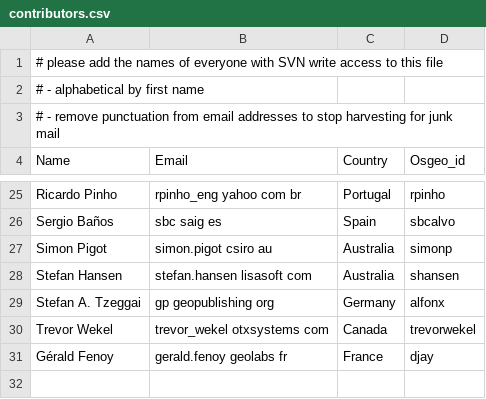
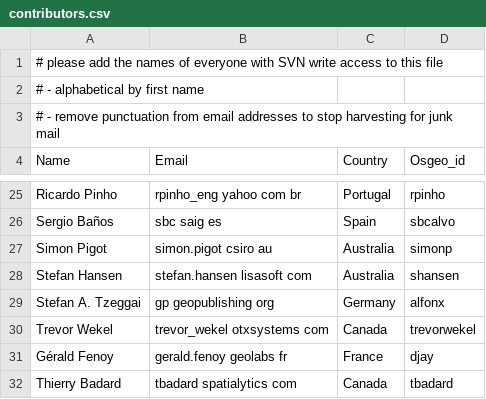
Before and after one commit to OSGeo/OSGeoLive, a CSV file: contributors.csv, drawn as a sheet; only a part is shown, gaps mark what is left out.

Commit message:
Adding a new contributor
git-svn-id: http://svn.osgeo.org/osgeo/livedvd/gisvm/trunk@4313 7da46fd8-bd2a-0410-a152-cf9810cf5b10

```diff
--- a/contributors.csv
+++ b/contributors.csv
@@ -31 +31,2 @@ Trevor Wekel,trevor_wekel otxsystems com,Canada,trevorwekel
 Gérald Fenoy,gerald.fenoy geolabs fr,France,djay
+Thierry Badard,tbadard spatialytics com,Canada,tbadard
```
